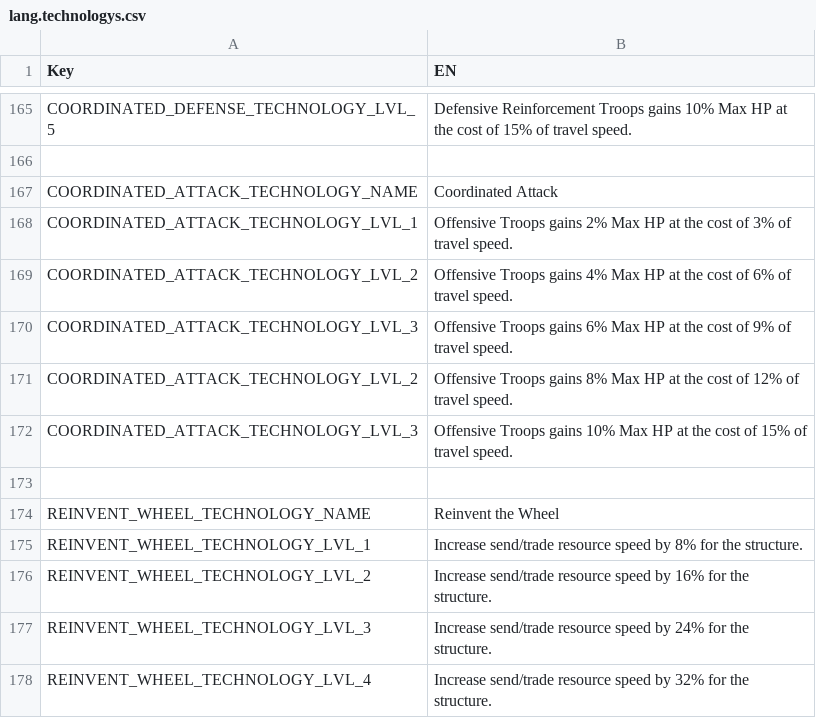
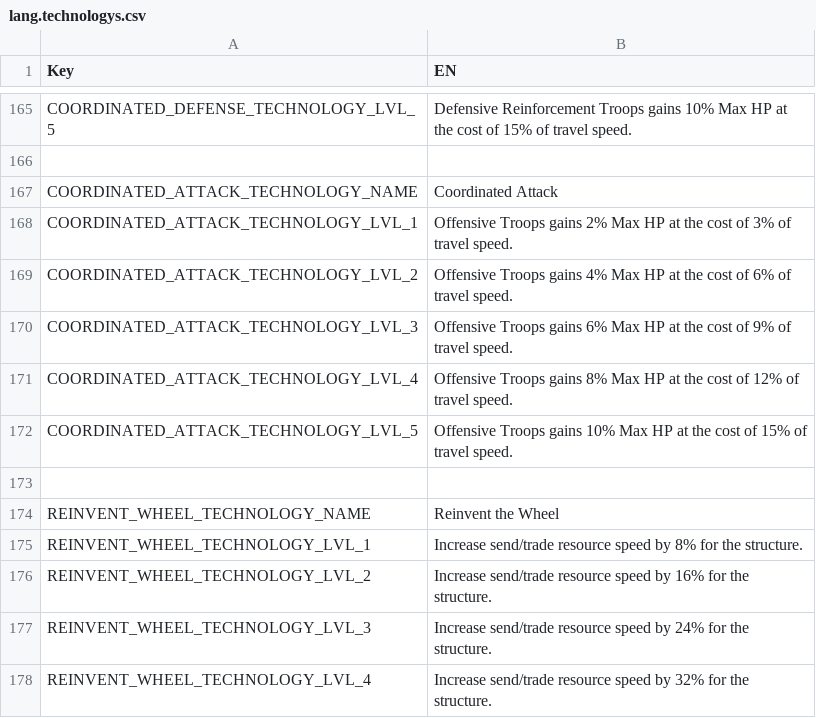
Before and after one commit to giulianob/tribalhero, a CSV file: conf/csv/lang.technologys.csv, drawn as a sheet; only a part is shown, gaps mark what is left out.

```diff
--- a/conf/csv/lang.technologys.csv
+++ b/conf/csv/lang.technologys.csv
@@ -170,4 +170,4 @@ COORDINATED_ATTACK_TECHNOLOGY_LVL_2,Offensive Troops gains 4% Max HP at the cost
 COORDINATED_ATTACK_TECHNOLOGY_LVL_3,Offensive Troops gains 6% Max HP at the cost of 9% of travel speed.
-COORDINATED_ATTACK_TECHNOLOGY_LVL_2,Offensive Troops gains 8% Max HP at the cost of 12% of travel speed.
-COORDINATED_ATTACK_TECHNOLOGY_LVL_3,Offensive Troops gains 10% Max HP at the cost of 15% of travel speed.
+COORDINATED_ATTACK_TECHNOLOGY_LVL_4,Offensive Troops gains 8% Max HP at the cost of 12% of travel speed.
+COORDINATED_ATTACK_TECHNOLOGY_LVL_5,Offensive Troops gains 10% Max HP at the cost of 15% of travel speed.
 ,
```
Also changed, not shown: conf/csv/action.csv, conf/csv/structure.csv, 6 other files.
